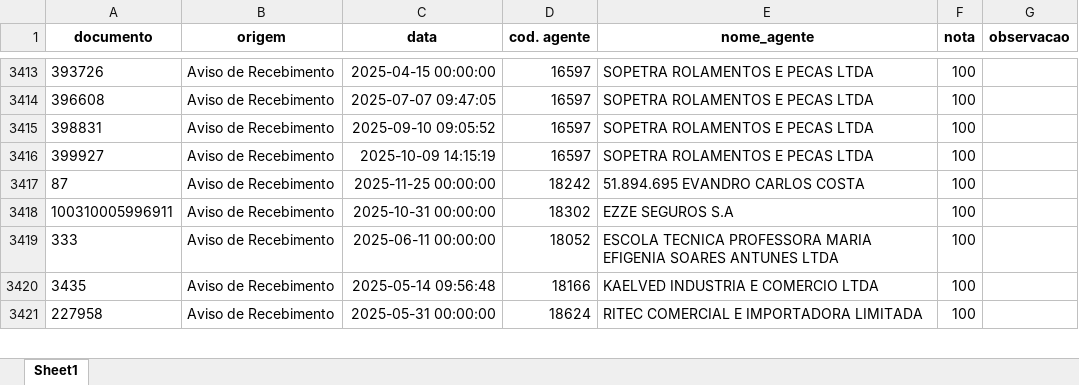
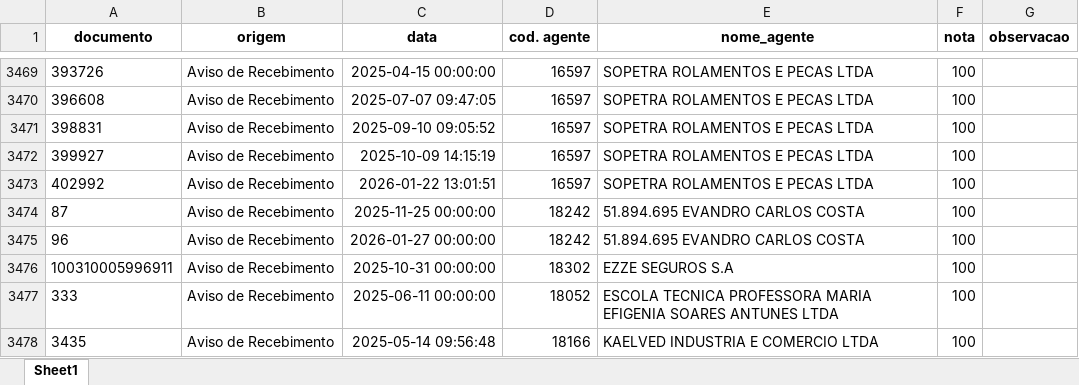
Before and after one commit to LICASKJS/mapaindicador-engeman, an Excel workbook: dados/atendimento controle_qualidade.xlsx, sheet Sheet1, drawn as a sheet; only a part is shown, gaps mark what is left out; the shorter side is filled out with more unchanged rows; values as stored, in another font and other column widths than the file's, no borders; the diff covers the shown part only; the diff names each change by its address in the sheet, - before the commit and + after, or states it on an @@ line.

```diff
--- a/dados/atendimento controle_qualidade.xlsx (sheet Sheet1)
+++ b/dados/atendimento controle_qualidade.xlsx (sheet Sheet1)
+row 3473: 402992 | Aviso de Recebimento | 2026-01-22 13:01:51 | 16597 | SOPETRA ROLAMENTOS E PECAS LTDA | 100
+row 3475: 96 | Aviso de Recebimento | 2026-01-27 00:00:00 | 18242 | 51.894.695 EVANDRO CARLOS COSTA | 100
```
Also changed, not shown: 243 added rows and 19 removed rows elsewhere in this sheet, dados/fornecedores_homologados.xlsx.
